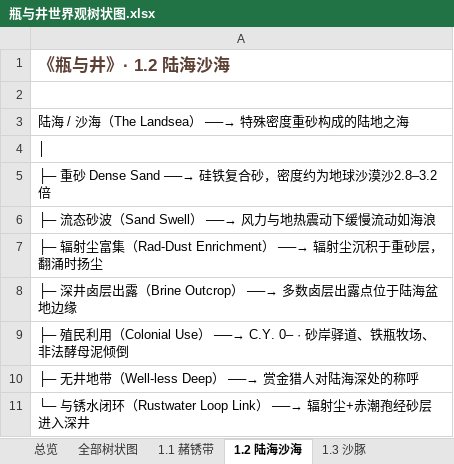
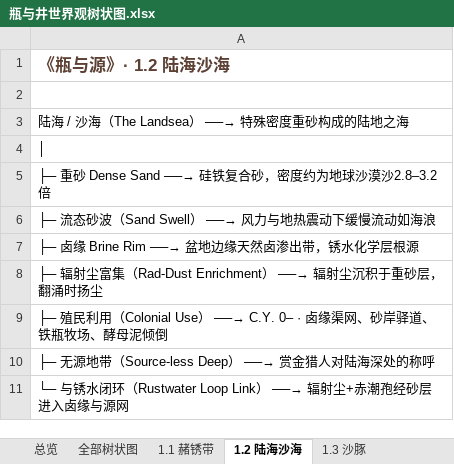
Before and after one commit to chalo0518-ctrl/CLADOS_POE2_BDG-UILDING, an Excel workbook: 瓶与井世界观树状图.xlsx, sheet 1.2 陆海沙海, drawn as a sheet; values as stored, in another font and other column widths than the file's, no borders; removed rows and columns are numbered as before the commit, all else as after; the diff names each change by its address in the sheet, - before the commit and + after, or states it on an @@ line.

```diff
--- a/瓶与井世界观树状图.xlsx (sheet 1.2 陆海沙海)
+++ b/瓶与井世界观树状图.xlsx (sheet 1.2 陆海沙海)
-A1: 《瓶与井》· 1.2 陆海沙海
+A1: 《瓶与源》· 1.2 陆海沙海
+row 7: ├─ 卤缘 Brine Rim ──→ 盆地边缘天然卤渗出带，锈水化学层根源
-A9: ├─ 深井卤层出露（Brine Outcrop） ──→ 多数卤层出露点位于陆海盆地边缘
+A9: ├─ 殖民利用（Colonial Use） ──→ C.Y. 0– · 卤缘渠网、砂岸驿道、铁瓶牧场、酵母泥倾倒
-A10: ├─ 殖民利用（Colonial Use） ──→ C.Y. 0– · 砂岸驿道、铁瓶牧场、非法酵母泥倾倒
+A10: ├─ 无源地带（Source-less Deep） ──→ 赏金猎人对陆海深处的称呼
-A11: ├─ 无井地带（Well-less Deep） ──→ 赏金猎人对陆海深处的称呼
+A11: └─ 与锈水闭环（Rustwater Loop Link） ──→ 辐射尘+赤潮孢经砂层进入卤缘与源网
-row 11: └─ 与锈水闭环（Rustwater Loop Link） ──→ 辐射尘+赤潮孢经砂层进入深井
```
Also changed, not shown: sheet 全部树状图, sheet 总览, sheet 2.2 垦区源网, sheet 2.1 污染主干, sheet 8. 叙事入口, sheet 4. 历史脉络, 7 more sheets, other sheet tabs, Coiling_Bolts_Blood_Mage_BD指南.xlsx, Grim_Pillars_Oracle_BD指南.xlsx, 18 other files.
